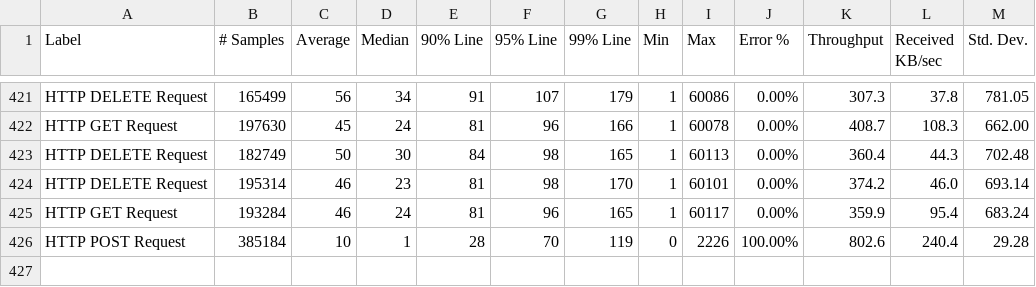
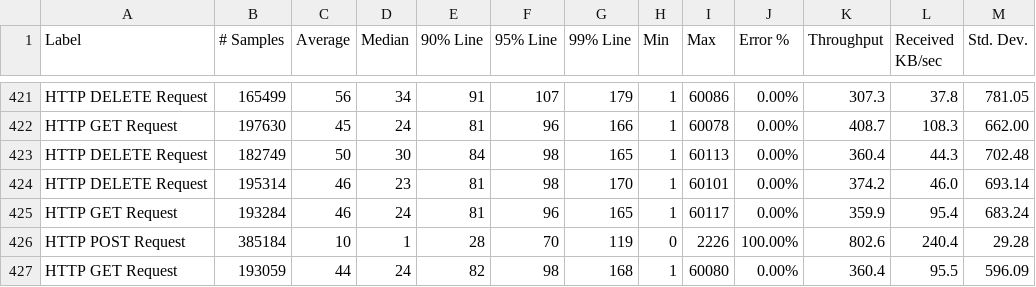
Before and after one commit to ballerina-platform/module-ballerinax-oracledb, a CSV file: load-tests/online_shop/results/summary.csv, drawn as a sheet; only a part is shown, gaps mark what is left out.

Commit message:
Update online_shop test results on Mon Jun  5 23:03:17 UTC 2023

```diff
--- a/load-tests/online_shop/results/summary.csv
+++ b/load-tests/online_shop/results/summary.csv
@@ -426 +426,2 @@ HTTP GET Request,193284,46,24,81,96,165,1,60117,0.00%,359.9,95.4,683.24
 HTTP POST Request,385184,10,1,28,70,119,0,2226,100.00%,802.6,240.4,29.28
+HTTP GET Request,193059,44,24,82,98,168,1,60080,0.00%,360.4,95.5,596.09
```
